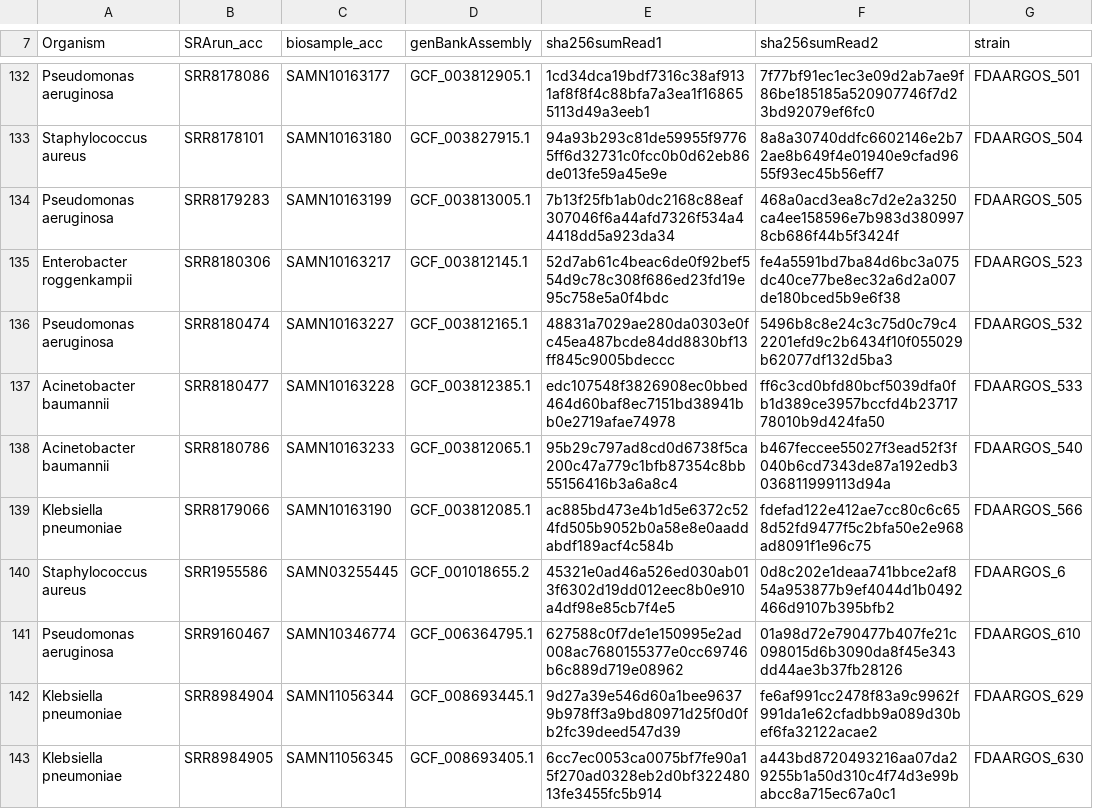
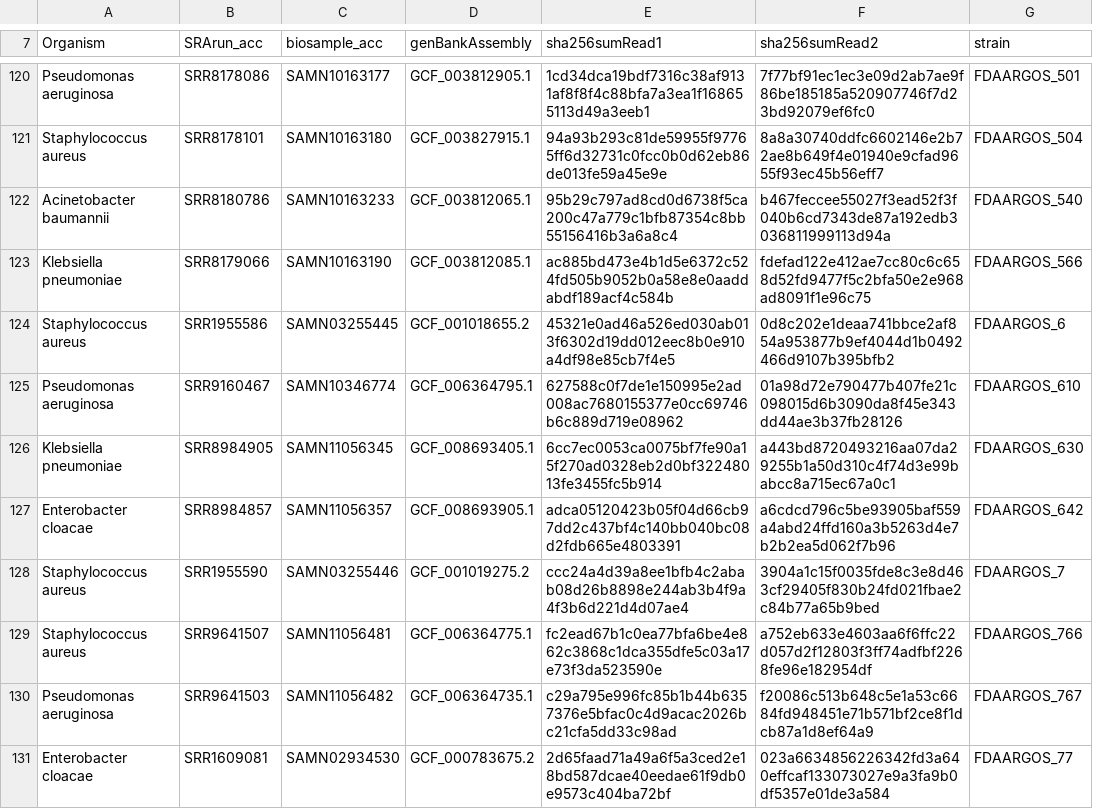
Before and after one commit to ncezid-biome/datasets, a TSV file: datasets/eskape-amr.tsv, drawn as a sheet; only a part is shown, gaps mark what is left out; the shorter side is filled out with more unchanged rows; the diff covers the shown part only.

Commit message:
removed some genomes with very large file sizes

```diff
--- a/datasets/eskape-amr.tsv
+++ b/datasets/eskape-amr.tsv
@@ -133,6 +121,2 @@ Pseudomonas aeruginosa	SRR8178086	SAMN10163177	GCF_003812905.1	1cd34dca19bdf7316
 Staphylococcus aureus	SRR8178101	SAMN10163180	GCF_003827915.1	94a93b293c81de59955f97765ff6d32731c0fcc0b0d62eb86de013fe59a45e9e	8a8a30740ddfc6602146e2b72ae8b649f4e01940e9cfad9655f93ec45b56eff7	FDAARGOS_504	
-Pseudomonas aeruginosa	SRR8179283	SAMN10163199	GCF_003813005.1	7b13f25fb1ab0dc2168c88eaf307046f6a44afd7326f534a44418dd5a923da34	468a0acd3ea8c7d2e2a3250ca4ee158596e7b983d3809978cb686f44b5f3424f	FDAARGOS_505	
-Enterobacter roggenkampii	SRR8180306	SAMN10163217	GCF_003812145.1	52d7ab61c4beac6de0f92bef554d9c78c308f686ed23fd19e95c758e5a0f4bdc	fe4a5591bd7ba84d6bc3a075dc40ce77be8ec32a6d2a007de180bced5b9e6f38	FDAARGOS_523	
-Pseudomonas aeruginosa	SRR8180474	SAMN10163227	GCF_003812165.1	48831a7029ae280da0303e0fc45ea487bcde84dd8830bf13ff845c9005bdeccc	5496b8c8e24c3c75d0c79c42201efd9c2b6434f10f055029b62077df132d5ba3	FDAARGOS_532	
-Acinetobacter baumannii	SRR8180477	SAMN10163228	GCF_003812385.1	edc107548f3826908ec0bbed464d60baf8ec7151bd38941bb0e2719afae74978	ff6c3cd0bfd80bcf5039dfa0fb1d389ce3957bccfd4b2371778010b9d424fa50	FDAARGOS_533	
 Acinetobacter baumannii	SRR8180786	SAMN10163233	GCF_003812065.1	95b29c797ad8cd0d6738f5ca200c47a779c1bfb87354c8bb55156416b3a6a8c4	b467feccee55027f3ead52f3f040b6cd7343de87a192edb3036811999113d94a	FDAARGOS_540	
@@ -141,3 +125,2 @@ Staphylococcus aureus	SRR1955586	SAMN03255445	GCF_001018655.2	45321e0ad46a526ed0
 Pseudomonas aeruginosa	SRR9160467	SAMN10346774	GCF_006364795.1	627588c0f7de1e150995e2ad008ac7680155377e0cc69746b6c889d719e08962	01a98d72e790477b407fe21c098015d6b3090da8f45e343dd44ae3b37fb28126	FDAARGOS_610	
-Klebsiella pneumoniae	SRR8984904	SAMN11056344	GCF_008693445.1	9d27a39e546d60a1bee96379b978ff3a9bd80971d25f0d0fb2fc39deed547d39	fe6af991cc2478f83a9c9962f991da1e62cfadbb9a089d30bef6fa32122acae2	FDAARGOS_629	
 Klebsiella pneumoniae	SRR8984905	SAMN11056345	GCF_008693405.1	6cc7ec0053ca0075bf7fe90a15f270ad0328eb2d0bf32248013fe3455fc5b914	a443bd8720493216aa07da29255b1a50d310c4f74d3e99babcc8a715ec67a0c1	FDAARGOS_630	
```
Also changed, not shown: 19 removed rows elsewhere in this file.
